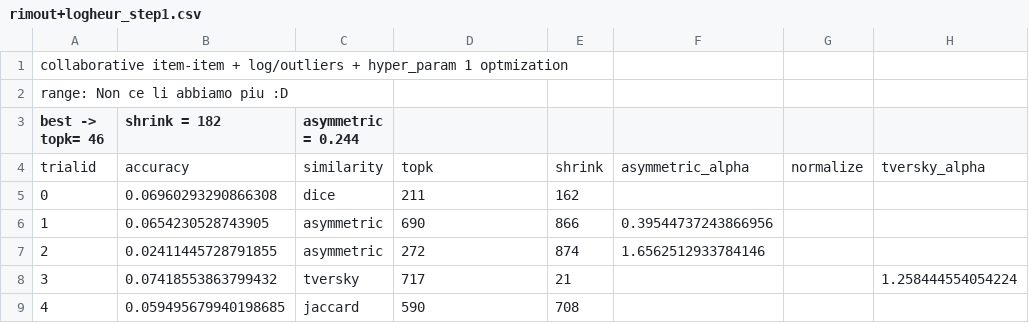
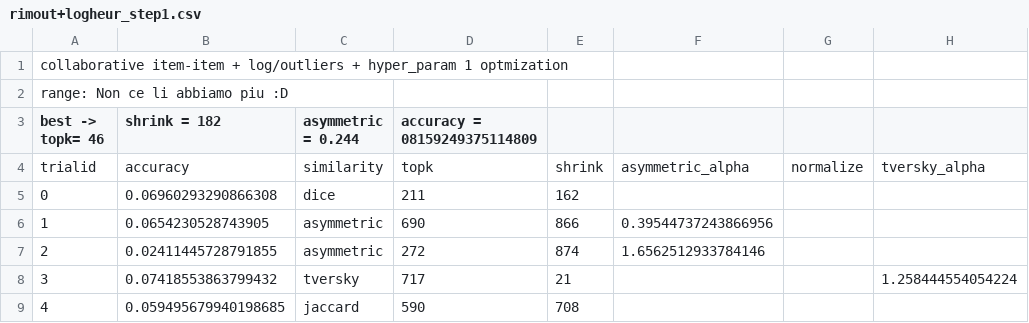
Before and after one commit to FrancescoZanella/RecSystems, a CSV file: MyTuning/collaborative_item_item/rimout+logheur_step1.csv, drawn as a sheet; only a part is shown; the diff names each change by its address in the sheet, - before the commit and + after, or states it on an @@ line.

Commit message:
added step2 collaborative

```diff
--- a/MyTuning/collaborative_item_item/rimout+logheur_step1.csv
+++ b/MyTuning/collaborative_item_item/rimout+logheur_step1.csv
-D3: (empty)
+D3: accuracy = 08159249375114809
```
Also changed, not shown: 1 other file.
